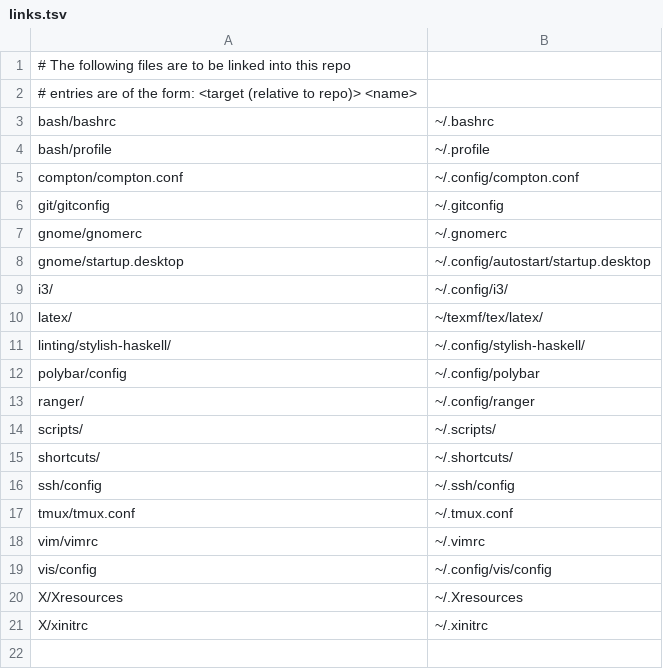
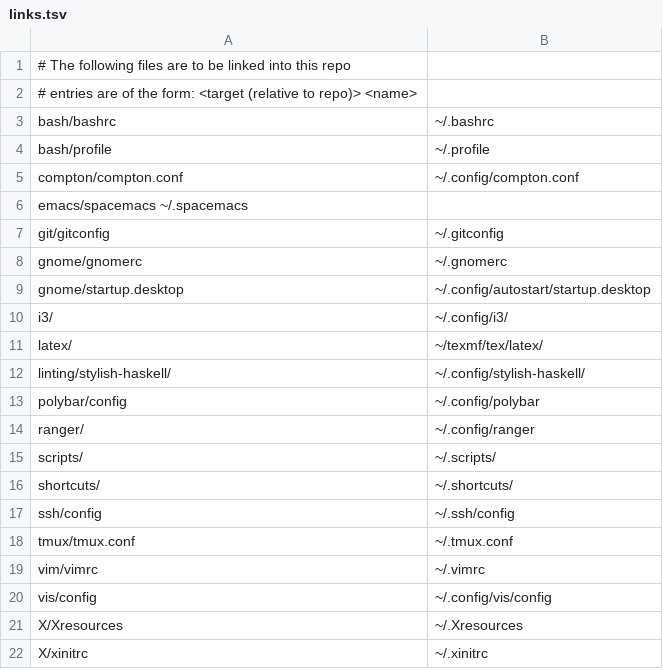
Before and after one commit to craigfe/dotfiles, a TSV file: setup/links.tsv, drawn as a sheet.

```diff
--- a/setup/links.tsv
+++ b/setup/links.tsv
@@ -5,2 +5,3 @@ bash/profile	~/.profile
 compton/compton.conf	~/.config/compton.conf
+emacs/spacemacs ~/.spacemacs
 git/gitconfig	~/.gitconfig
```
Also changed, not shown: 3 other files.
